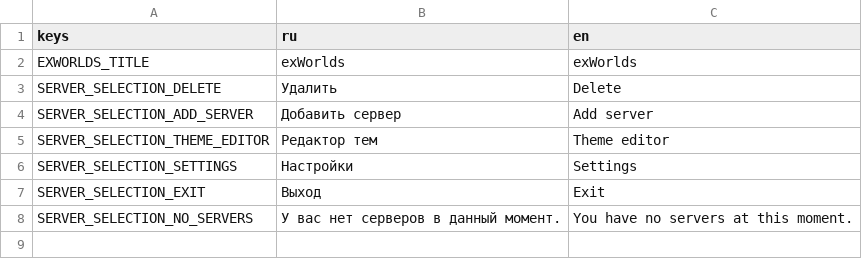
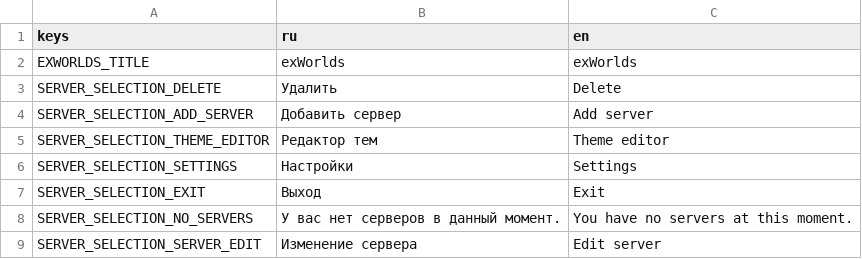
Before and after one commit to petraxeman/exWorlds, a CSV file: app/assets/translations/ru_en.csv, drawn as a sheet; the diff names each change by its address in the sheet, - before the commit and + after, or states it on an @@ line.

```diff
--- a/app/assets/translations/ru_en.csv
+++ b/app/assets/translations/ru_en.csv
+row 9: SERVER_SELECTION_SERVER_EDIT | Изменение сервера | Edit server
```
Also changed, not shown: 5 other files.
